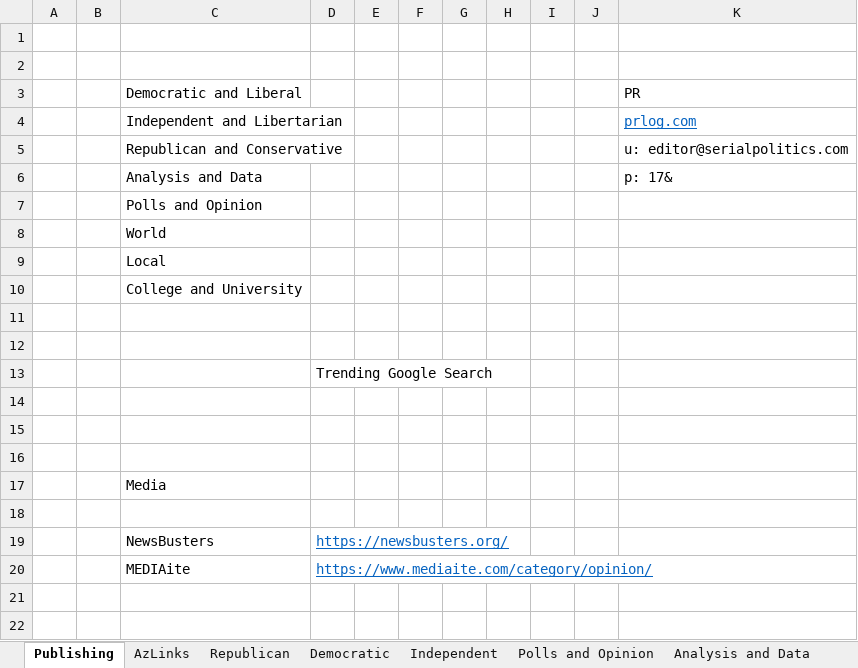
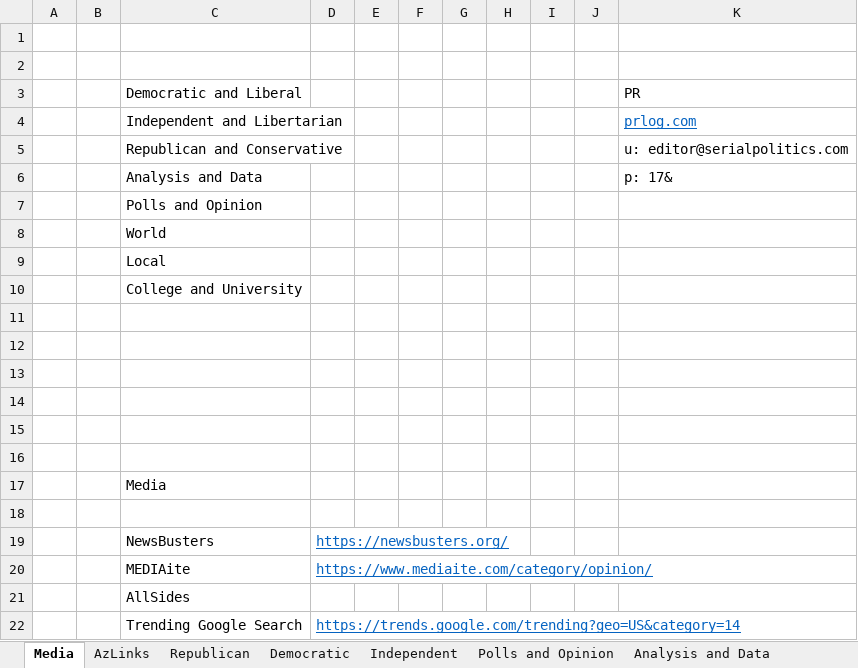
Before and after one commit to brianmcgrathnet/serialpolitics, an Excel workbook: content/ContentResources.xlsx, sheet Media, drawn as a sheet; values as stored, in another font and other column widths than the file's, no borders; the diff names each change by its address in the sheet, - before the commit and + after, or states it on an @@ line.

```diff
--- a/content/ContentResources.xlsx (sheet Media)
+++ b/content/ContentResources.xlsx (sheet Media)
-sheet tab: Publishing
+sheet tab: Media
-D13: Trending Google Search
+D13: (empty)
+row 21:  |  | AllSides
+row 22:  |  | Trending Google Search | https://trends.google.com/trending?geo=US&category=14
```
Also changed, not shown: sheet Republican, sheet Analysis and Data, sheet Independent, 4 other files.
